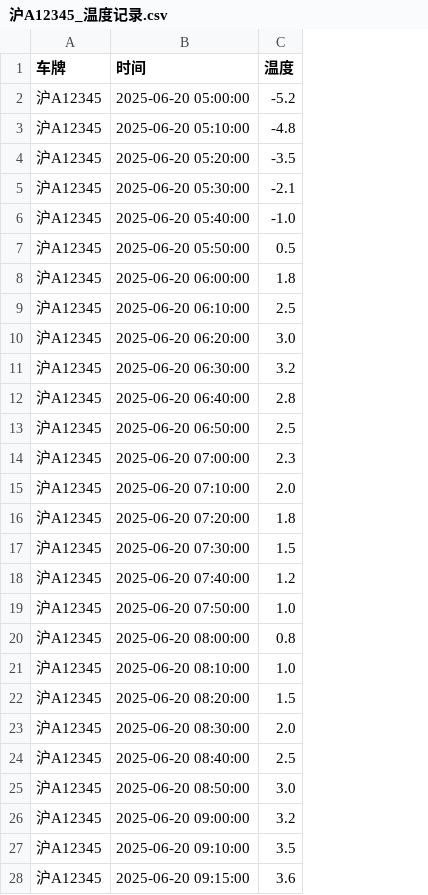
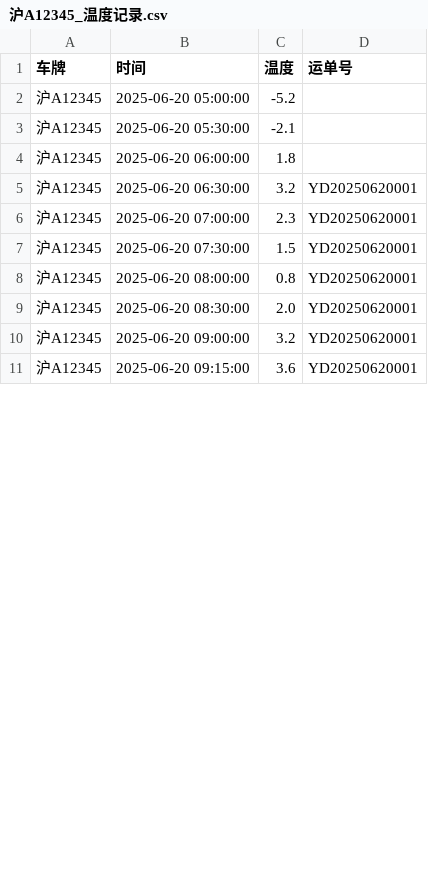
Before and after one commit to 3229934140-123456/wssadd98765916, a CSV file: data/temperature/沪A12345_温度记录.csv, drawn as a sheet; only a part is shown; removed rows and columns are numbered as before the commit, all else as after; the diff covers the shown part only; the diff names each change by its address in the sheet, - before the commit and + after, or states it on an @@ line.

```diff
--- a/data/temperature/沪A12345_温度记录.csv
+++ b/data/temperature/沪A12345_温度记录.csv
+column D (运单号), rows 5-11: all YD20250620001
-row 3: 沪A12345 | 2025-06-20 05:10:00 | -4.8
-row 4: 沪A12345 | 2025-06-20 05:20:00 | -3.5
-row 6: 沪A12345 | 2025-06-20 05:40:00 | -1.0
-row 7: 沪A12345 | 2025-06-20 05:50:00 | 0.5
-row 9: 沪A12345 | 2025-06-20 06:10:00 | 2.5
-row 10: 沪A12345 | 2025-06-20 06:20:00 | 3.0
-row 12: 沪A12345 | 2025-06-20 06:40:00 | 2.8
-row 13: 沪A12345 | 2025-06-20 06:50:00 | 2.5
-row 15: 沪A12345 | 2025-06-20 07:10:00 | 2.0
-row 16: 沪A12345 | 2025-06-20 07:20:00 | 1.8
-row 18: 沪A12345 | 2025-06-20 07:40:00 | 1.2
-row 19: 沪A12345 | 2025-06-20 07:50:00 | 1.0
-row 21: 沪A12345 | 2025-06-20 08:10:00 | 1.0
-row 22: 沪A12345 | 2025-06-20 08:20:00 | 1.5
-row 24: 沪A12345 | 2025-06-20 08:40:00 | 2.5
-row 25: 沪A12345 | 2025-06-20 08:50:00 | 3.0
-row 27: 沪A12345 | 2025-06-20 09:10:00 | 3.5
```
Also changed, not shown: 27 removed rows and 1 edited cell elsewhere in this file, data/temperature/沪B67890_温度记录.csv, data/temperature/沪C54321_温度记录.csv, 17 other files.
